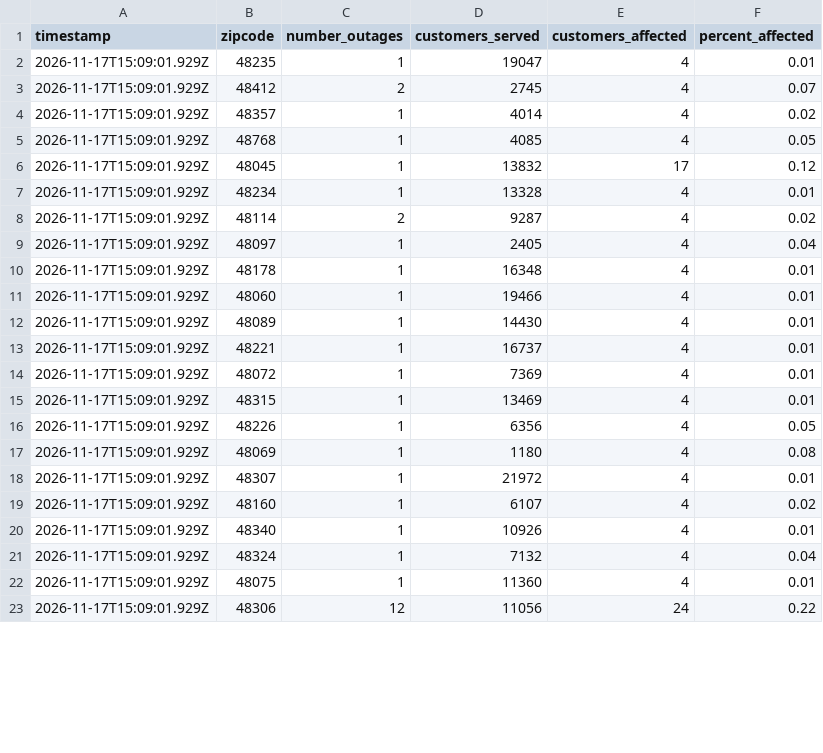
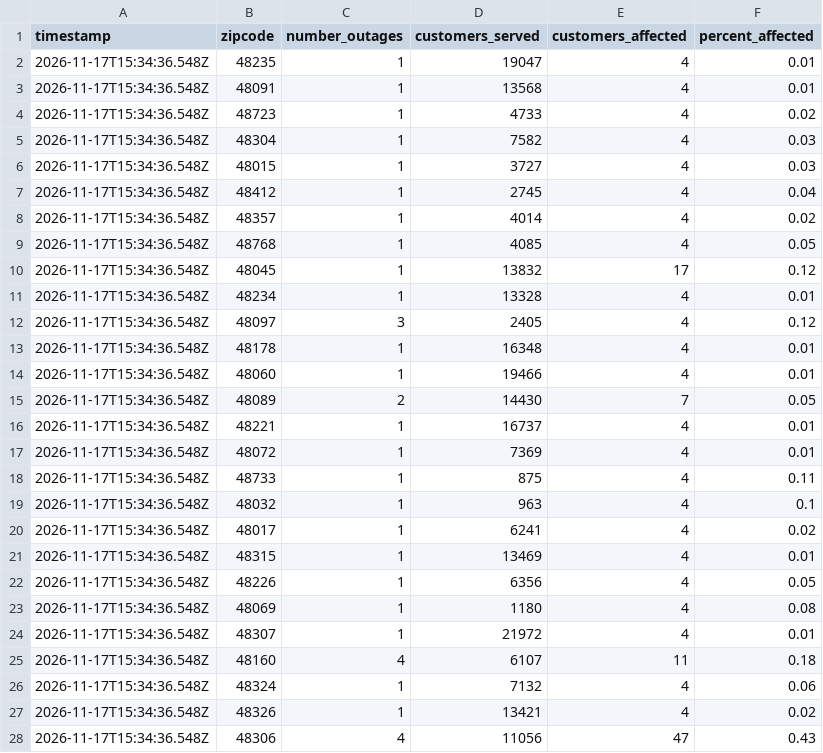
Before and after one commit to dschlaud/dte-outage-tracker, a CSV file: data.csv, drawn as a sheet; only a part is shown; the diff covers the shown part only.

```diff
--- a/data.csv
+++ b/data.csv
@@ -1,23 +1,28 @@
 timestamp,zipcode,number_outages,customers_served,customers_affected,percent_affected
-2026-11-17T15:09:01.929Z,48235,1,19047,4,0.01
-2026-11-17T15:09:01.929Z,48412,2,2745,4,0.07
-2026-11-17T15:09:01.929Z,48357,1,4014,4,0.02
-2026-11-17T15:09:01.929Z,48768,1,4085,4,0.05
-2026-11-17T15:09:01.929Z,48045,1,13832,17,0.12
-2026-11-17T15:09:01.929Z,48234,1,13328,4,0.01
-2026-11-17T15:09:01.929Z,48114,2,9287,4,0.02
-2026-11-17T15:09:01.929Z,48097,1,2405,4,0.04
-2026-11-17T15:09:01.929Z,48178,1,16348,4,0.01
-2026-11-17T15:09:01.929Z,48060,1,19466,4,0.01
-2026-11-17T15:09:01.929Z,48089,1,14430,4,0.01
-2026-11-17T15:09:01.929Z,48221,1,16737,4,0.01
-2026-11-17T15:09:01.929Z,48072,1,7369,4,0.01
-2026-11-17T15:09:01.929Z,48315,1,13469,4,0.01
-2026-11-17T15:09:01.929Z,48226,1,6356,4,0.05
-2026-11-17T15:09:01.929Z,48069,1,1180,4,0.08
-2026-11-17T15:09:01.929Z,48307,1,21972,4,0.01
-2026-11-17T15:09:01.929Z,48160,1,6107,4,0.02
-2026-11-17T15:09:01.929Z,48340,1,10926,4,0.01
-2026-11-17T15:09:01.929Z,48324,1,7132,4,0.04
-2026-11-17T15:09:01.929Z,48075,1,11360,4,0.01
-2026-11-17T15:09:01.929Z,48306,12,11056,24,0.22
+2026-11-17T15:34:36.548Z,48235,1,19047,4,0.01
+2026-11-17T15:34:36.548Z,48091,1,13568,4,0.01
+2026-11-17T15:34:36.548Z,48723,1,4733,4,0.02
+2026-11-17T15:34:36.548Z,48304,1,7582,4,0.03
+2026-11-17T15:34:36.548Z,48015,1,3727,4,0.03
+2026-11-17T15:34:36.548Z,48412,1,2745,4,0.04
+2026-11-17T15:34:36.548Z,48357,1,4014,4,0.02
+2026-11-17T15:34:36.548Z,48768,1,4085,4,0.05
+2026-11-17T15:34:36.548Z,48045,1,13832,17,0.12
+2026-11-17T15:34:36.548Z,48234,1,13328,4,0.01
+2026-11-17T15:34:36.548Z,48097,3,2405,4,0.12
+2026-11-17T15:34:36.548Z,48178,1,16348,4,0.01
+2026-11-17T15:34:36.548Z,48060,1,19466,4,0.01
+2026-11-17T15:34:36.548Z,48089,2,14430,7,0.05
+2026-11-17T15:34:36.548Z,48221,1,16737,4,0.01
+2026-11-17T15:34:36.548Z,48072,1,7369,4,0.01
+2026-11-17T15:34:36.548Z,48733,1,875,4,0.11
+2026-11-17T15:34:36.548Z,48032,1,963,4,0.1
+2026-11-17T15:34:36.548Z,48017,1,6241,4,0.02
+2026-11-17T15:34:36.548Z,48315,1,13469,4,0.01
+2026-11-17T15:34:36.548Z,48226,1,6356,4,0.05
+2026-11-17T15:34:36.548Z,48069,1,1180,4,0.08
+2026-11-17T15:34:36.548Z,48307,1,21972,4,0.01
+2026-11-17T15:34:36.548Z,48160,4,6107,11,0.18
+2026-11-17T15:34:36.548Z,48324,1,7132,4,0.06
+2026-11-17T15:34:36.548Z,48326,1,13421,4,0.02
+2026-11-17T15:34:36.548Z,48306,4,11056,47,0.43
```
Also changed, not shown: 2 added rows, 1 removed row and 18 edited cells elsewhere in this file, 2 other files.
